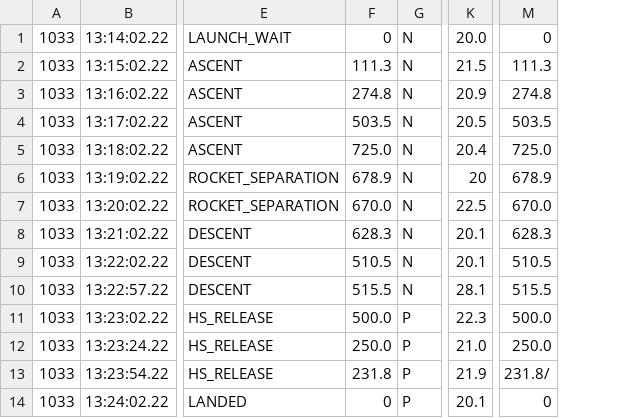
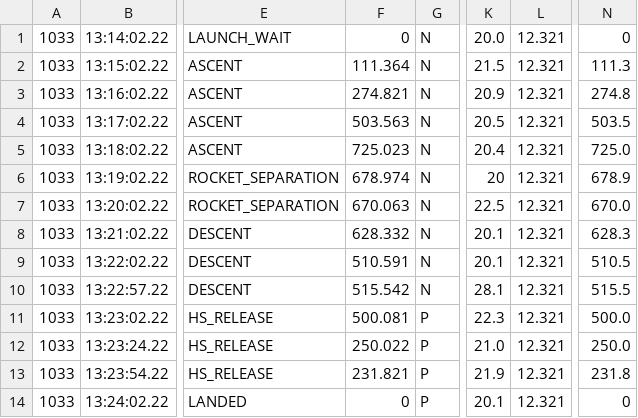
Before and after one commit to darshil929/DJS-ARYA-GUI, a CSV file: trial.csv, drawn as a sheet; only a part is shown, gaps mark what is left out; removed rows and columns are numbered as before the commit, all else as after; the diff names each change by its address in the sheet, - before the commit and + after, or states it on an @@ line.

```diff
--- a/trial.csv
+++ b/trial.csv
-column F, rows 1-14: 0 | 111.3 | 274.8 | 503.5 | 725.0 | 678.9 | 670.0 | 628.3 | 510.5 | 515.5 | 500.0 | 250.0 | 231.8 | 0
+column F, rows 1-14: 0 | 111.364 | 274.821 | 503.563 | 725.023 | 678.974 | 670.063 | 628.332 | 510.591 | 515.542 | 500.081 | 250.022 | 231.821 | 0
+column L, rows 1-14: all 12.321
-N13: 231.8/
+N13: 231.8
```
Also changed, not shown: 8 other files.
